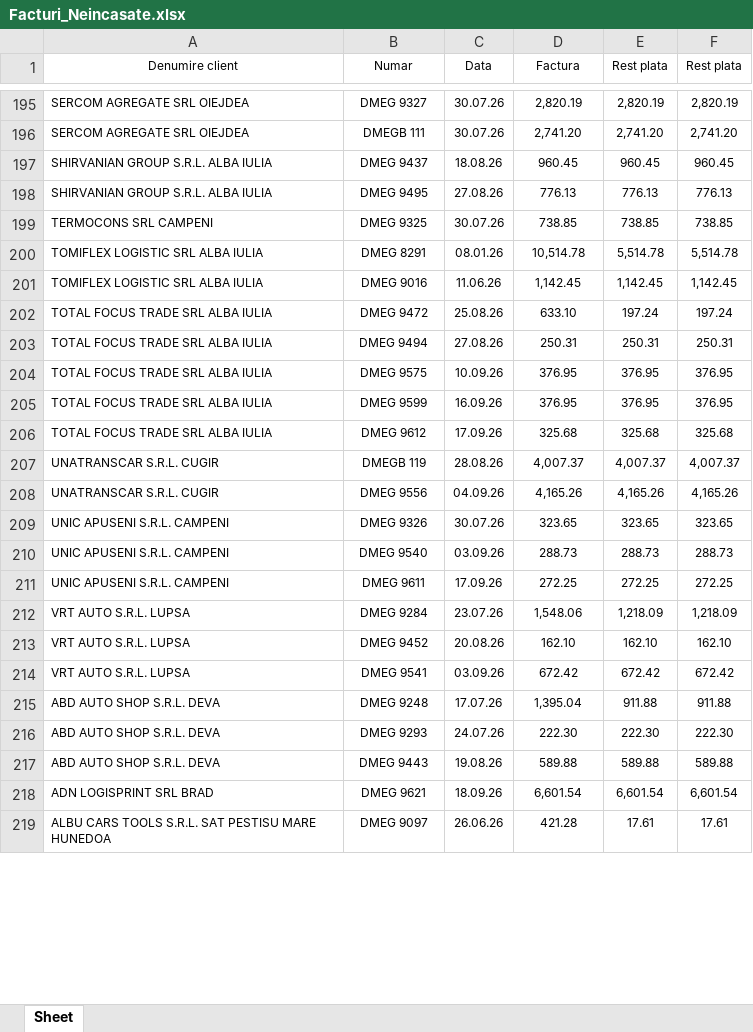
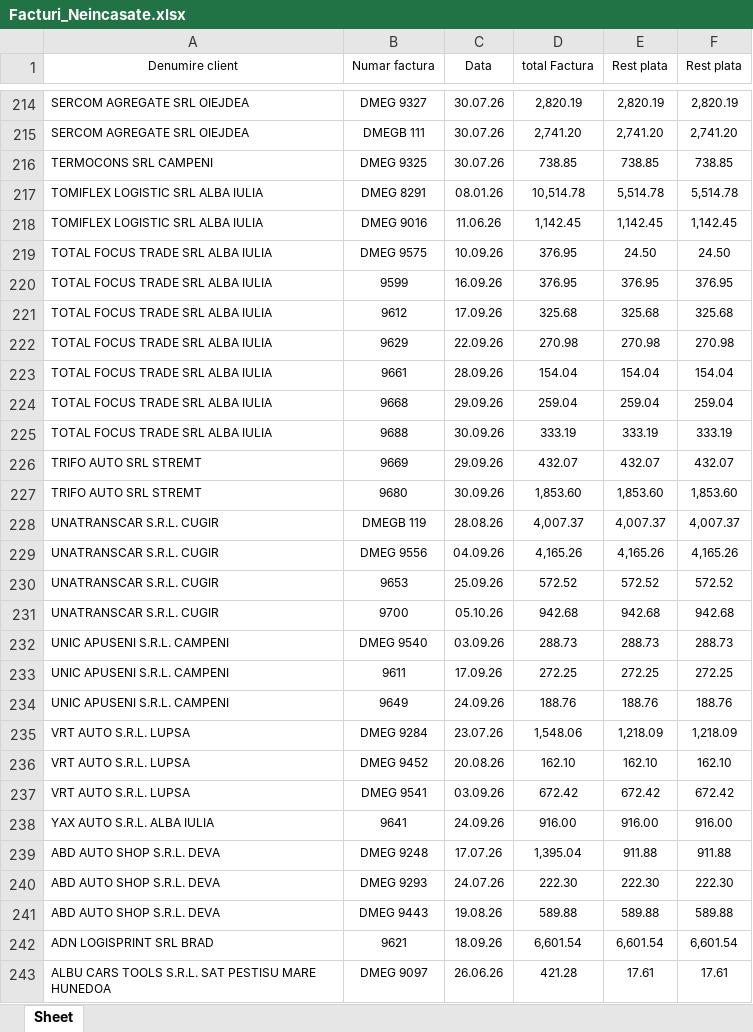
Before and after one commit to ab12slk-sys/dmautoravenol, an Excel workbook: Facturi_Neincasate.xlsx, sheet Sheet, drawn as a sheet; only a part is shown, gaps mark what is left out; values as stored, in another font and other column widths than the file's, no borders; removed rows and columns are numbered as before the commit, all else as after; the diff covers the shown part only; the diff names each change by its address in the sheet, - before the commit and + after, or states it on an @@ line.

```diff
--- a/Facturi_Neincasate.xlsx (sheet Sheet)
+++ b/Facturi_Neincasate.xlsx (sheet Sheet)
-B1: Numar
+B1: Numar factura
-D1: Factura
+D1: total Factura
-row 197: SHIRVANIAN GROUP S.R.L. ALBA IULIA | DMEG 9437 | 18.08.26 | 960.45 | 960.45 | 960.45
-row 198: SHIRVANIAN GROUP S.R.L. ALBA IULIA | DMEG 9495 | 27.08.26 | 776.13 | 776.13 | 776.13
-row 202: TOTAL FOCUS TRADE SRL ALBA IULIA | DMEG 9472 | 25.08.26 | 633.10 | 197.24 | 197.24
-row 203: TOTAL FOCUS TRADE SRL ALBA IULIA | DMEG 9494 | 27.08.26 | 250.31 | 250.31 | 250.31
-E219 (Rest plata): 376.95
+E219 (Rest plata): 24.50
-F219 (Rest plata): 376.95
+F219 (Rest plata): 24.50
-B220 (Numar factura): DMEG 9599
+B220 (Numar factura): 9599
-B221 (Numar factura): DMEG 9612
+B221 (Numar factura): 9612
+row 222: TOTAL FOCUS TRADE SRL ALBA IULIA | 9629 | 22.09.26 | 270.98 | 270.98 | 270.98
+row 223: TOTAL FOCUS TRADE SRL ALBA IULIA | 9661 | 28.09.26 | 154.04 | 154.04 | 154.04
+row 224: TOTAL FOCUS TRADE SRL ALBA IULIA | 9668 | 29.09.26 | 259.04 | 259.04 | 259.04
+row 225: TOTAL FOCUS TRADE SRL ALBA IULIA | 9688 | 30.09.26 | 333.19 | 333.19 | 333.19
+row 226: TRIFO AUTO SRL STREMT | 9669 | 29.09.26 | 432.07 | 432.07 | 432.07
+row 227: TRIFO AUTO SRL STREMT | 9680 | 30.09.26 | 1,853.60 | 1,853.60 | 1,853.60
-row 209: UNIC APUSENI S.R.L. CAMPENI | DMEG 9326 | 30.07.26 | 323.65 | 323.65 | 323.65
+row 230: UNATRANSCAR S.R.L. CUGIR | 9653 | 25.09.26 | 572.52 | 572.52 | 572.52
+row 231: UNATRANSCAR S.R.L. CUGIR | 9700 | 05.10.26 | 942.68 | 942.68 | 942.68
-B233 (Numar factura): DMEG 9611
+B233 (Numar factura): 9611
+row 234: UNIC APUSENI S.R.L. CAMPENI | 9649 | 24.09.26 | 188.76 | 188.76 | 188.76
+row 238: YAX AUTO S.R.L. ALBA IULIA | 9641 | 24.09.26 | 916.00 | 916.00 | 916.00
-B242 (Numar factura): DMEG 9621
+B242 (Numar factura): 9621
```
Also changed, not shown: 66 added rows, 47 removed rows, 3 moved rows and 85 edited cells elsewhere in this sheet.
